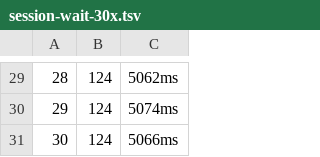
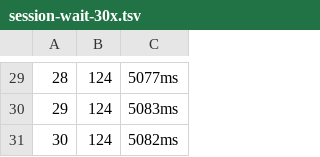
Before and after one commit to Xsxdot/handoff, a TSV file: docs/superpowers/ledgers/evidence/2026-09-25-b409-final/session-wait-30x.tsv, drawn as a sheet; only a part is shown, gaps mark what is left out; the diff covers the shown part only; the diff names each change by its address in the sheet, - before the commit and + after, or states it on an @@ line.

```diff
--- a/docs/superpowers/ledgers/evidence/2026-09-25-b409-final/session-wait-30x.tsv
+++ b/docs/superpowers/ledgers/evidence/2026-09-25-b409-final/session-wait-30x.tsv
-C29: 5062ms
+C29: 5077ms
-C30: 5074ms
+C30: 5083ms
-C31: 5066ms
+C31: 5082ms
```
Also changed, not shown: 28 edited cells elsewhere in this file, docs/superpowers/ledgers/evidence/2026-09-25-b409-final/http-samples.tsv, 13 other files.
